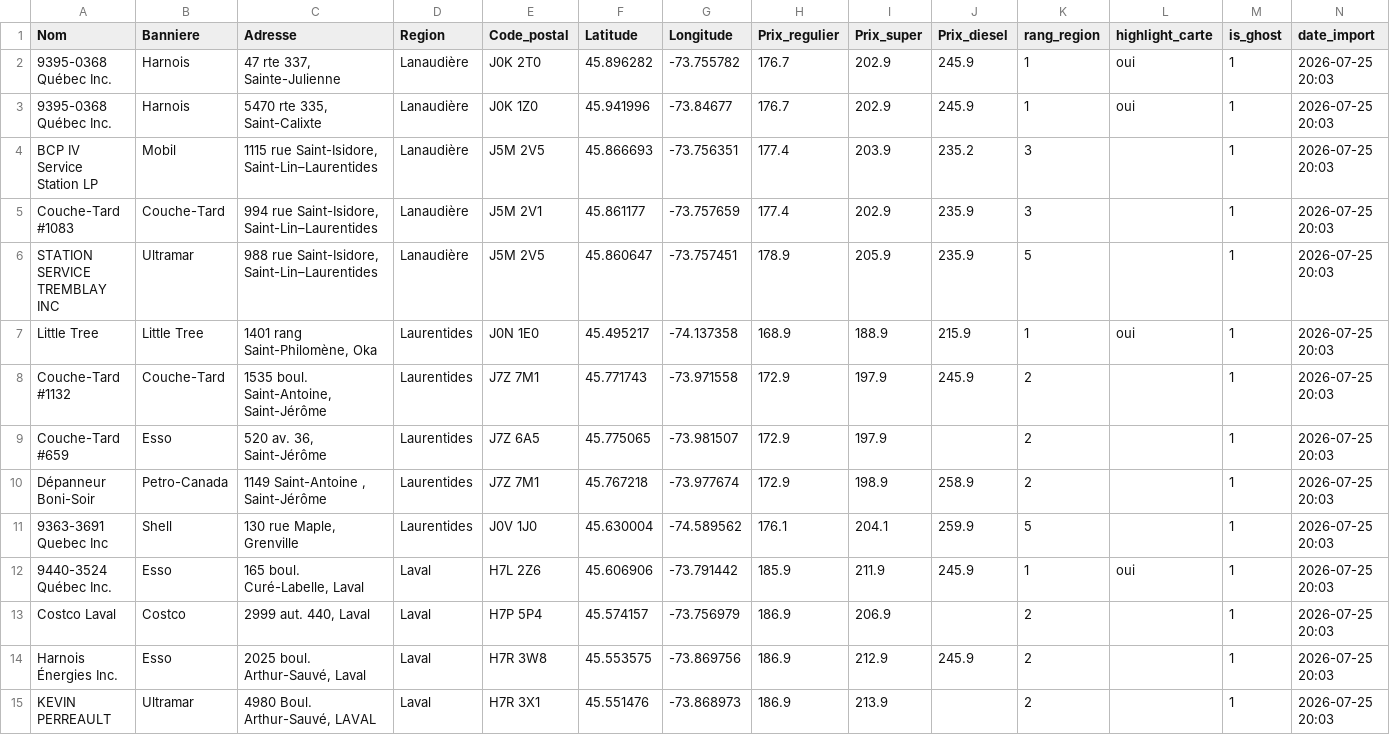
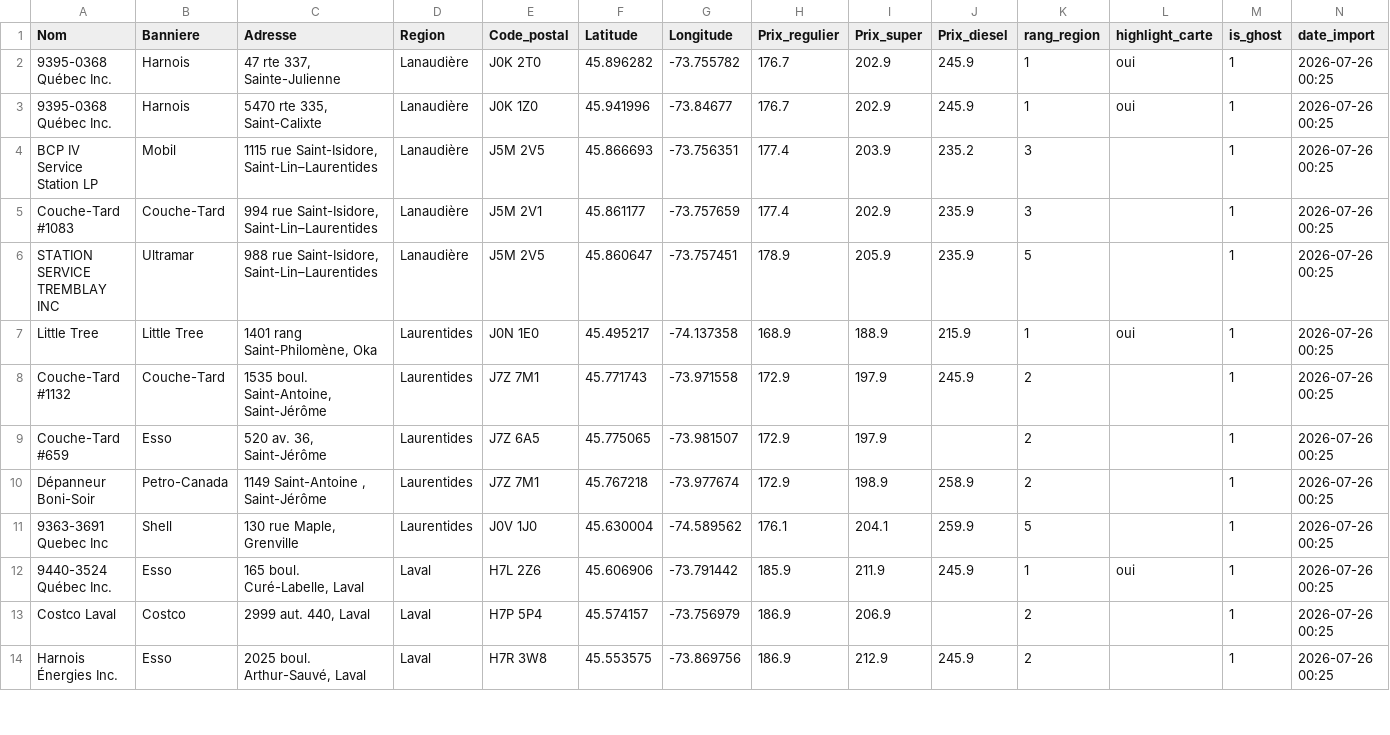
Before and after one commit to emclavel/regie-essence-quebec-data, a CSV file: data/regie_essence_grand_montreal.csv, drawn as a sheet; only a part is shown; the diff covers the shown part only.

```diff
--- a/data/regie_essence_grand_montreal.csv
+++ b/data/regie_essence_grand_montreal.csv
@@ -1,15 +1,14 @@
 Nom,Banniere,Adresse,Region,Code_postal,Latitude,Longitude,Prix_regulier,Prix_super,Prix_diesel,rang_region,highlight_carte,is_ghost,date_import
-9395-0368 Québec Inc.,Harnois,"47 rte 337, Sainte-Julienne",Lanaudière,J0K 2T0,45.896282,-73.755782,176.7,202.9,245.9,1,oui,1,2026-07-25 20:03
-9395-0368 Québec Inc.,Harnois,"5470 rte 335, Saint-Calixte",Lanaudière,J0K 1Z0,45.941996,-73.84677,176.7,202.9,245.9,1,oui,1,2026-07-25 20:03
-BCP IV Service Station LP,Mobil,"1115 rue Saint-Isidore, Saint-Lin–Laurentides",Lanaudière,J5M 2V5,45.866693,-73.756351,177.4,203.9,235.2,3,,1,2026-07-25 20:03
-Couche-Tard #1083,Couche-Tard,"994 rue Saint-Isidore, Saint-Lin–Laurentides",Lanaudière,J5M 2V1,45.861177,-73.757659,177.4,202.9,235.9,3,,1,2026-07-25 20:03
-STATION SERVICE TREMBLAY INC,Ultramar,"988 rue Saint-Isidore, Saint-Lin–Laurentides",Lanaudière,J5M 2V5,45.860647,-73.757451,178.9,205.9,235.9,5,,1,2026-07-25 20:03
-Little Tree,Little Tree,"1401 rang Saint-Philomène, Oka",Laurentides,J0N 1E0,45.495217,-74.137358,168.9,188.9,215.9,1,oui,1,2026-07-25 20:03
-Couche-Tard #1132,Couche-Tard,"1535 boul. Saint-Antoine, Saint-Jérôme",Laurentides,J7Z 7M1,45.771743,-73.971558,172.9,197.9,245.9,2,,1,2026-07-25 20:03
-Couche-Tard #659,Esso,"520 av. 36, Saint-Jérôme",Laurentides,J7Z 6A5,45.775065,-73.981507,172.9,197.9,,2,,1,2026-07-25 20:03
-Dépanneur Boni-Soir,Petro-Canada,"1149 Saint-Antoine , Saint-Jérôme",Laurentides,J7Z 7M1,45.767218,-73.977674,172.9,198.9,258.9,2,,1,2026-07-25 20:03
-9363-3691 Quebec Inc,Shell,"130 rue Maple, Grenville",Laurentides,J0V 1J0,45.630004,-74.589562,176.1,204.1,259.9,5,,1,2026-07-25 20:03
-9440-3524 Québec Inc.,Esso,"165 boul. Curé-Labelle, Laval",Laval,H7L 2Z6,45.606906,-73.791442,185.9,211.9,245.9,1,oui,1,2026-07-25 20:03
-Costco Laval,Costco,"2999 aut. 440, Laval",Laval,H7P 5P4,45.574157,-73.756979,186.9,206.9,,2,,1,2026-07-25 20:03
-Harnois Énergies Inc.,Esso,"2025 boul. Arthur-Sauvé, Laval",Laval,H7R 3W8,45.553575,-73.869756,186.9,212.9,245.9,2,,1,2026-07-25 20:03
-KEVIN PERREAULT,Ultramar,"4980 Boul. Arthur-Sauvé, LAVAL",Laval,H7R 3X1,45.551476,-73.868973,186.9,213.9,,2,,1,2026-07-25 20:03
+9395-0368 Québec Inc.,Harnois,"47 rte 337, Sainte-Julienne",Lanaudière,J0K 2T0,45.896282,-73.755782,176.7,202.9,245.9,1,oui,1,2026-07-26 00:25
+9395-0368 Québec Inc.,Harnois,"5470 rte 335, Saint-Calixte",Lanaudière,J0K 1Z0,45.941996,-73.84677,176.7,202.9,245.9,1,oui,1,2026-07-26 00:25
+BCP IV Service Station LP,Mobil,"1115 rue Saint-Isidore, Saint-Lin–Laurentides",Lanaudière,J5M 2V5,45.866693,-73.756351,177.4,203.9,235.2,3,,1,2026-07-26 00:25
+Couche-Tard #1083,Couche-Tard,"994 rue Saint-Isidore, Saint-Lin–Laurentides",Lanaudière,J5M 2V1,45.861177,-73.757659,177.4,202.9,235.9,3,,1,2026-07-26 00:25
+STATION SERVICE TREMBLAY INC,Ultramar,"988 rue Saint-Isidore, Saint-Lin–Laurentides",Lanaudière,J5M 2V5,45.860647,-73.757451,178.9,205.9,235.9,5,,1,2026-07-26 00:25
+Little Tree,Little Tree,"1401 rang Saint-Philomène, Oka",Laurentides,J0N 1E0,45.495217,-74.137358,168.9,188.9,215.9,1,oui,1,2026-07-26 00:25
+Couche-Tard #1132,Couche-Tard,"1535 boul. Saint-Antoine, Saint-Jérôme",Laurentides,J7Z 7M1,45.771743,-73.971558,172.9,197.9,245.9,2,,1,2026-07-26 00:25
+Couche-Tard #659,Esso,"520 av. 36, Saint-Jérôme",Laurentides,J7Z 6A5,45.775065,-73.981507,172.9,197.9,,2,,1,2026-07-26 00:25
+Dépanneur Boni-Soir,Petro-Canada,"1149 Saint-Antoine , Saint-Jérôme",Laurentides,J7Z 7M1,45.767218,-73.977674,172.9,198.9,258.9,2,,1,2026-07-26 00:25
+9363-3691 Quebec Inc,Shell,"130 rue Maple, Grenville",Laurentides,J0V 1J0,45.630004,-74.589562,176.1,204.1,259.9,5,,1,2026-07-26 00:25
+9440-3524 Québec Inc.,Esso,"165 boul. Curé-Labelle, Laval",Laval,H7L 2Z6,45.606906,-73.791442,185.9,211.9,245.9,1,oui,1,2026-07-26 00:25
+Costco Laval,Costco,"2999 aut. 440, Laval",Laval,H7P 5P4,45.574157,-73.756979,186.9,206.9,,2,,1,2026-07-26 00:25
+Harnois Énergies Inc.,Esso,"2025 boul. Arthur-Sauvé, Laval",Laval,H7R 3W8,45.553575,-73.869756,186.9,212.9,245.9,2,,1,2026-07-26 00:25
```
Also changed, not shown: 3 added rows, 2 removed rows and 10 edited cells elsewhere in this file, data/regie_essence_estrie.csv, data/regie_essence_mauricie.csv, 3 other files.
